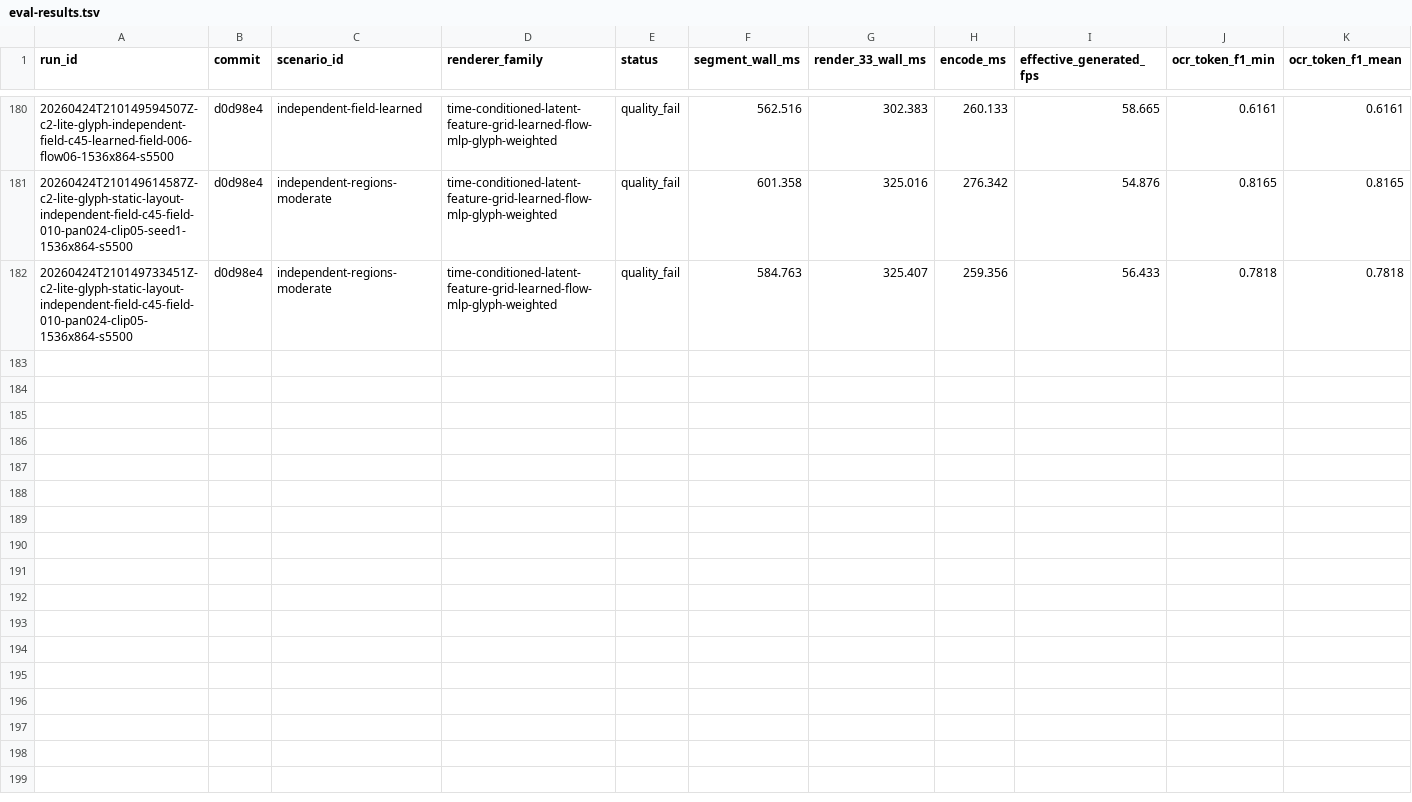
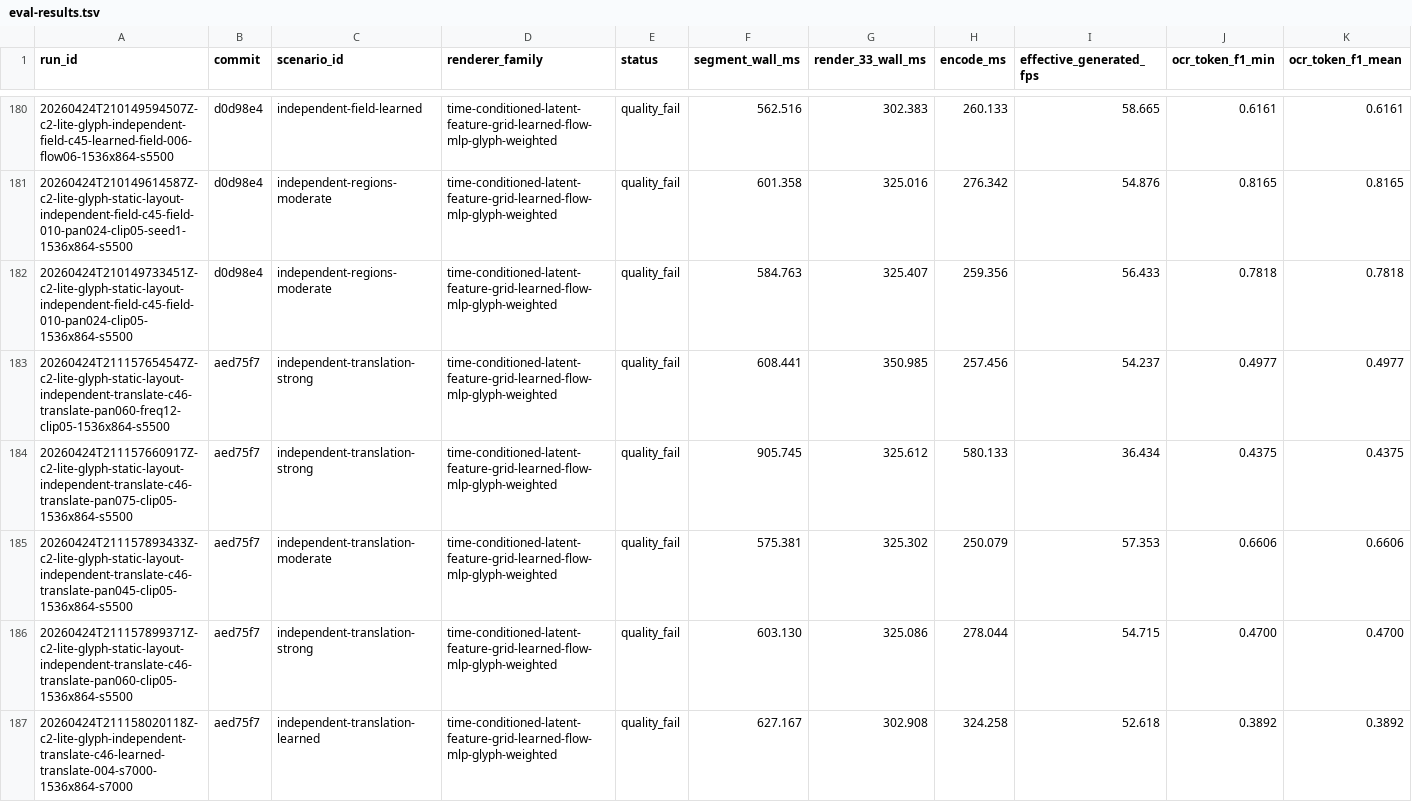
Before and after one commit to dennisonbertram/flipbook-research, a TSV file: docs/experiments/track-c/eval-results.tsv, drawn as a sheet; only a part is shown, gaps mark what is left out; rows hold the shown columns only; the diff covers the shown part only; the diff names each change by its address in the sheet, - before the commit and + after, or states it on an @@ line.

Commit message:
Update Track C results 2026-04-24 21:17 UTC

```diff
--- a/docs/experiments/track-c/eval-results.tsv
+++ b/docs/experiments/track-c/eval-results.tsv
+row 183: 20260424T211157654547Z-c2-lite-glyph-static-layout-independent-translate-c46-translate-pan060-freq12-clip05-1536x864-s5500 | aed75f7 | independent-translation-strong | time-conditioned-latent-feature-grid-learned-flow-mlp-glyph-weighted | quality_fail | 608.441 | 350.985 | 257.456 | 54.237 | 0.4977 | 0.4977
+row 184: 20260424T211157660917Z-c2-lite-glyph-static-layout-independent-translate-c46-translate-pan075-clip05-1536x864-s5500 | aed75f7 | independent-translation-strong | time-conditioned-latent-feature-grid-learned-flow-mlp-glyph-weighted | quality_fail | 905.745 | 325.612 | 580.133 | 36.434 | 0.4375 | 0.4375
+row 185: 20260424T211157893433Z-c2-lite-glyph-static-layout-independent-translate-c46-translate-pan045-clip05-1536x864-s5500 | aed75f7 | independent-translation-moderate | time-conditioned-latent-feature-grid-learned-flow-mlp-glyph-weighted | quality_fail | 575.381 | 325.302 | 250.079 | 57.353 | 0.6606 | 0.6606
+row 186: 20260424T211157899371Z-c2-lite-glyph-static-layout-independent-translate-c46-translate-pan060-clip05-1536x864-s5500 | aed75f7 | independent-translation-strong | time-conditioned-latent-feature-grid-learned-flow-mlp-glyph-weighted | quality_fail | 603.130 | 325.086 | 278.044 | 54.715 | 0.4700 | 0.4700
+row 187: 20260424T211158020118Z-c2-lite-glyph-independent-translate-c46-learned-translate-004-s7000-1536x864-s7000 | aed75f7 | independent-translation-learned | time-conditioned-latent-feature-grid-learned-flow-mlp-glyph-weighted | quality_fail | 627.167 | 302.908 | 324.258 | 52.618 | 0.3892 | 0.3892
```
Also changed, not shown: 5 added rows elsewhere in this file, docs/experiments/track-c/results.tsv, 14 other files.
